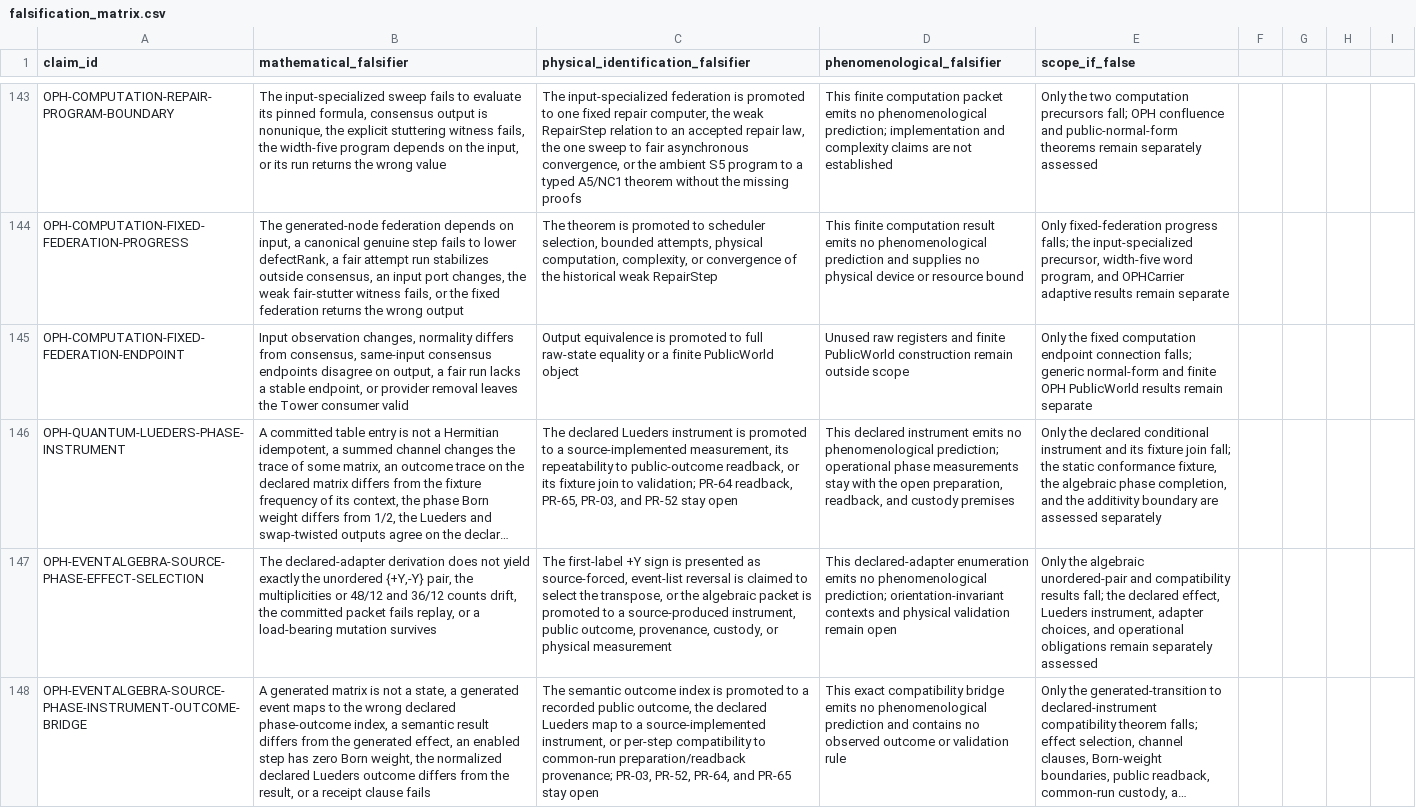
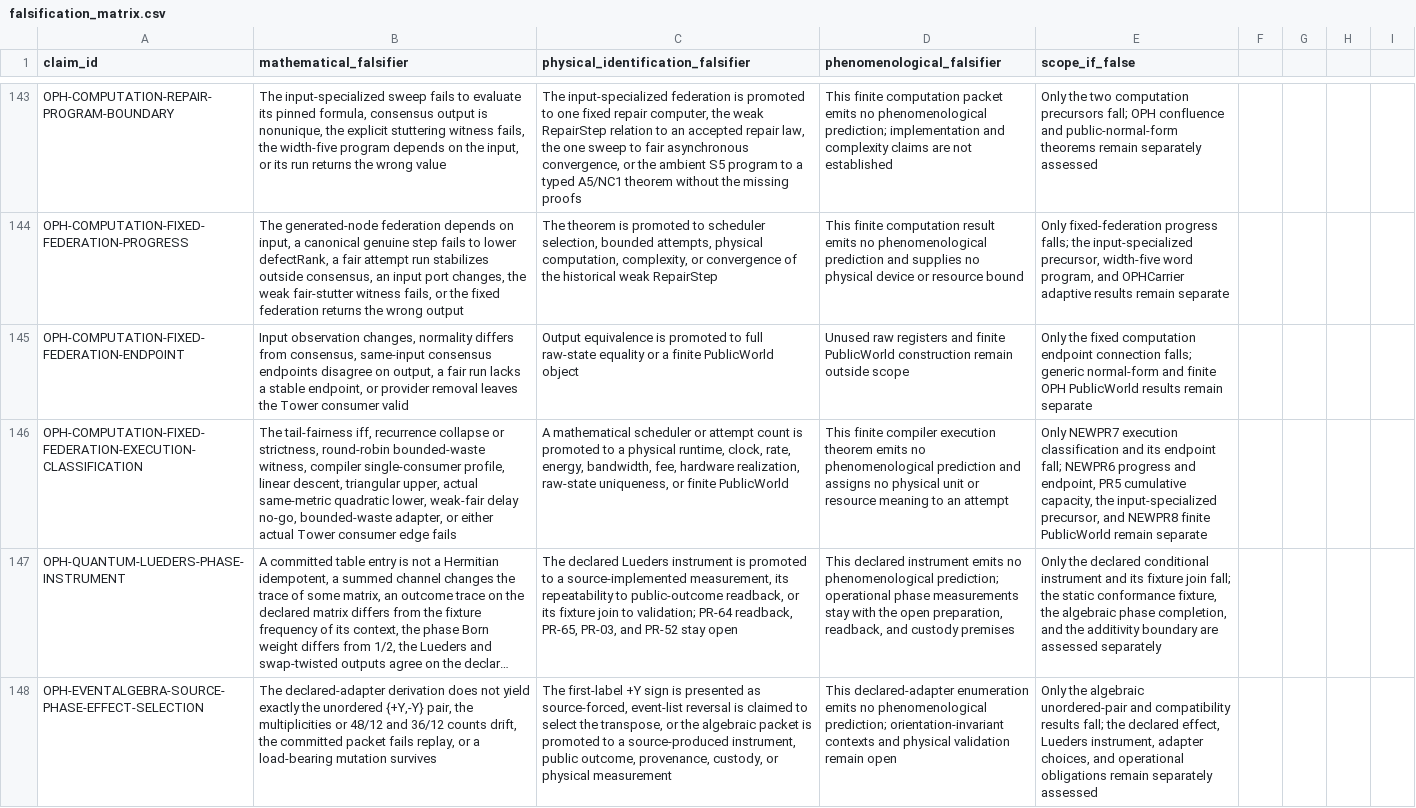
Before and after one commit to FloatingPragma/observer-patch-holography, a CSV file: claims/falsification_matrix.csv, drawn as a sheet; only a part is shown, gaps mark what is left out; the shorter side is filled out with more unchanged rows; long unchanged cells end in …; the diff names each change by its address in the sheet, - before the commit and + after, or states it on an @@ line.

```diff
--- a/claims/falsification_matrix.csv
+++ b/claims/falsification_matrix.csv
+row 146: OPH-COMPUTATION-FIXED-FEDERATION-EXECUTION-CLASSIFICATION | The tail-fairness iff, recurrence collapse or strictness, round-robin bounded-waste witness, compiler single-consumer profile, linear descent, triangular upper, actual same-metric quadratic lower, weak-fair delay no-go, bounded-waste adapter, or either actual Tower consumer edge fails | A mathematical scheduler or attempt count is promoted to a physical runtime, clock, rate, energy, bandwidth, fee, hardware realization, raw-state uniqueness, or finite PublicWorld | This finite compiler execution theorem emits no phenomenological prediction and assigns no physical unit or resource meaning to an attempt | Only NEWPR7 execution classification and its endpoint fall; NEWPR6 progress and endpoint, PR5 cumulative capacity, the input-specialized precursor, and NEWPR8 finite PublicWorld remain separate
```
Also changed, not shown: claims/novelty_matrix.csv, 14 other files.
